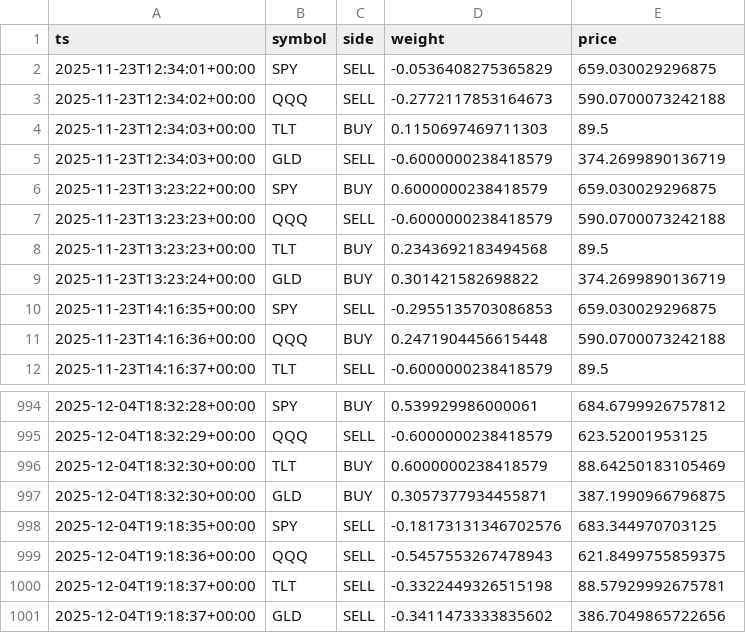
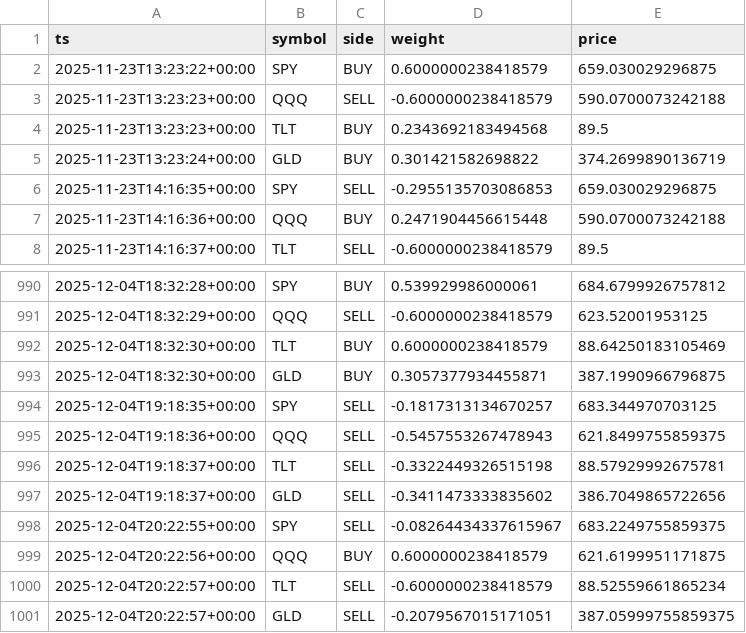
Before and after one commit to u17142927341308/dl-trader, a CSV file: docs/data/signals.csv, drawn as a sheet; only a part is shown, gaps mark what is left out.

```diff
--- a/docs/data/signals.csv
+++ b/docs/data/signals.csv
@@ -1,6 +1,2 @@
 ts,symbol,side,weight,price
-2025-11-23T12:34:01+00:00,SPY,SELL,-0.0536408275365829,659.030029296875
-2025-11-23T12:34:02+00:00,QQQ,SELL,-0.2772117853164673,590.0700073242188
-2025-11-23T12:34:03+00:00,TLT,BUY,0.1150697469711303,89.5
-2025-11-23T12:34:03+00:00,GLD,SELL,-0.6000000238418579,374.2699890136719
 2025-11-23T13:23:22+00:00,SPY,BUY,0.6000000238418579,659.030029296875
@@ -997,3 +993,3 @@ ts,symbol,side,weight,price
 2025-12-04T18:32:30+00:00,GLD,BUY,0.3057377934455871,387.1990966796875
-2025-12-04T19:18:35+00:00,SPY,SELL,-0.18173131346702576,683.344970703125
+2025-12-04T19:18:35+00:00,SPY,SELL,-0.1817313134670257,683.344970703125
 2025-12-04T19:18:36+00:00,QQQ,SELL,-0.5457553267478943,621.8499755859375
@@ -1001 +997,5 @@ ts,symbol,side,weight,price
 2025-12-04T19:18:37+00:00,GLD,SELL,-0.3411473333835602,386.7049865722656
+2025-12-04T20:22:55+00:00,SPY,SELL,-0.08264434337615967,683.2249755859375
+2025-12-04T20:22:56+00:00,QQQ,BUY,0.6000000238418579,621.6199951171875
+2025-12-04T20:22:57+00:00,TLT,SELL,-0.6000000238418579,88.52559661865234
+2025-12-04T20:22:57+00:00,GLD,SELL,-0.2079567015171051,387.05999755859375
```
Also changed, not shown: 1 other file.
